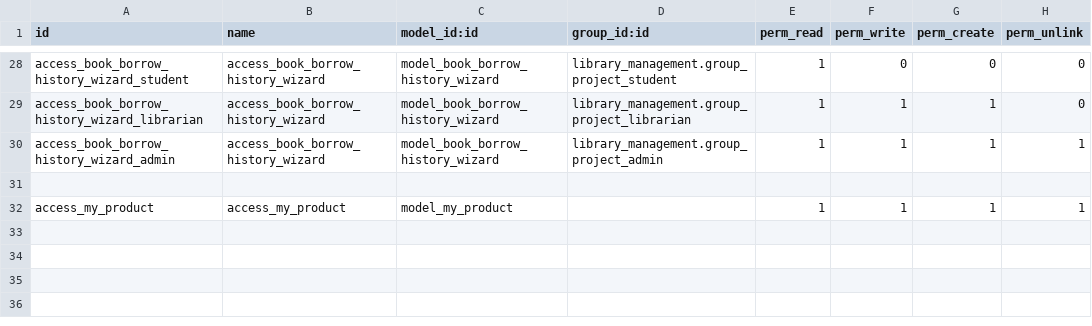
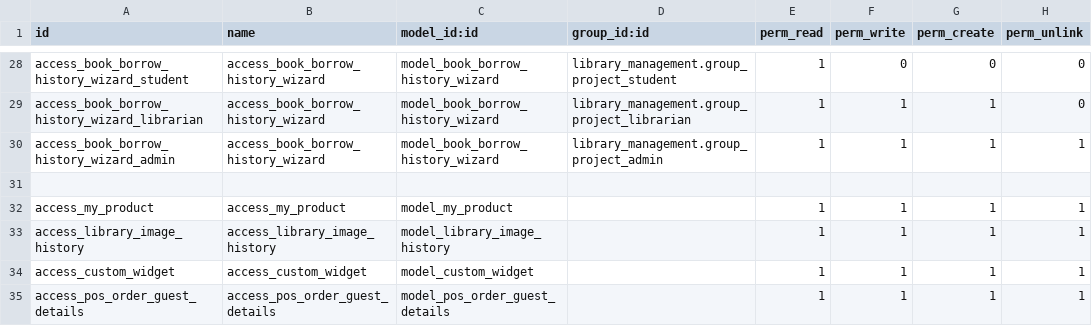
Before and after one commit to pprince97/odoo_traing_2026_candidroot, a CSV file: library_management_anjali/library/library_management/security/ir.model.access.csv, drawn as a sheet; only a part is shown, gaps mark what is left out; the diff names each change by its address in the sheet, - before the commit and + after, or states it on an @@ line.

```diff
--- a/library_management_anjali/library/library_management/security/ir.model.access.csv
+++ b/library_management_anjali/library/library_management/security/ir.model.access.csv
+row 33: access_library_image_history | access_library_image_history | model_library_image_history |  | 1 | 1 | 1 | 1
+row 34: access_custom_widget | access_custom_widget | model_custom_widget |  | 1 | 1 | 1 | 1
+row 35: access_pos_order_guest_details | access_pos_order_guest_details | model_pos_order_guest_details |  | 1 | 1 | 1 | 1
```
Also changed, not shown: 52 other files.
